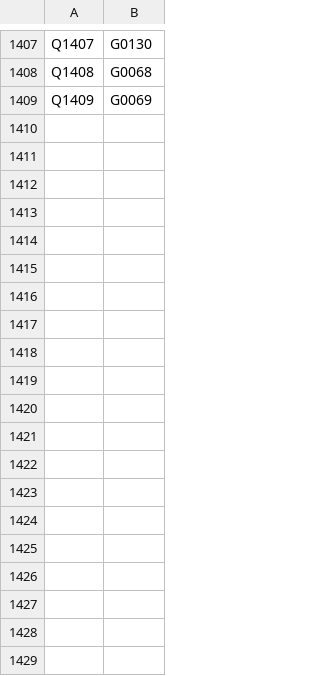
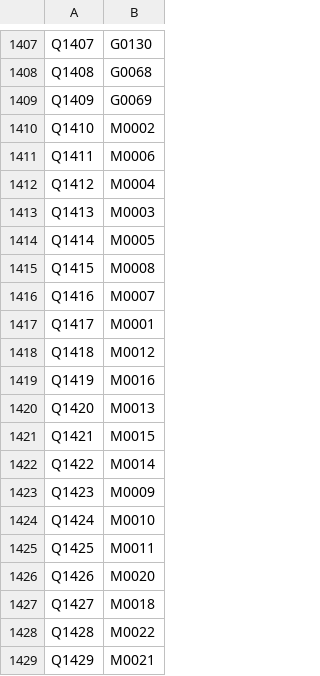
Before and after one commit to ucsdRgross/gamedev, a TSV file: solatro/design/effect-review/build/_order.baseline.tsv, drawn as a sheet; only a part is shown, gaps mark what is left out; the diff covers the shown part only; the diff names each change by its address in the sheet, - before the commit and + after, or states it on an @@ line.

Commit message:
farm more effects and fix skills

```diff
--- a/solatro/design/effect-review/build/_order.baseline.tsv
+++ b/solatro/design/effect-review/build/_order.baseline.tsv
+row 1410: Q1410 | M0002
+row 1411: Q1411 | M0006
+row 1412: Q1412 | M0004
+row 1413: Q1413 | M0003
+row 1414: Q1414 | M0005
+row 1415: Q1415 | M0008
+row 1416: Q1416 | M0007
+row 1417: Q1417 | M0001
+row 1418: Q1418 | M0012
+row 1419: Q1419 | M0016
+row 1420: Q1420 | M0013
+row 1421: Q1421 | M0015
+row 1422: Q1422 | M0014
+row 1423: Q1423 | M0009
+row 1424: Q1424 | M0010
+row 1425: Q1425 | M0011
+row 1426: Q1426 | M0020
+row 1427: Q1427 | M0018
+row 1428: Q1428 | M0022
+row 1429: Q1429 | M0021
```
Also changed, not shown: 80 added rows elsewhere in this file, solatro/design/effect-review/build/_verdicts.tsv, 34 other files.
